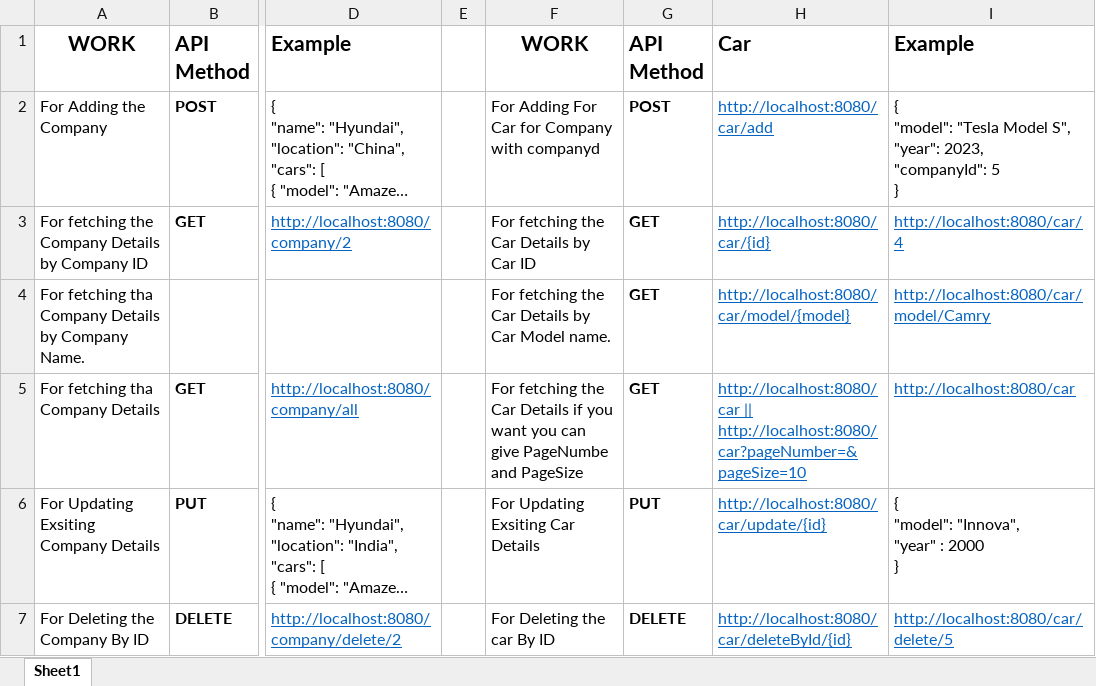
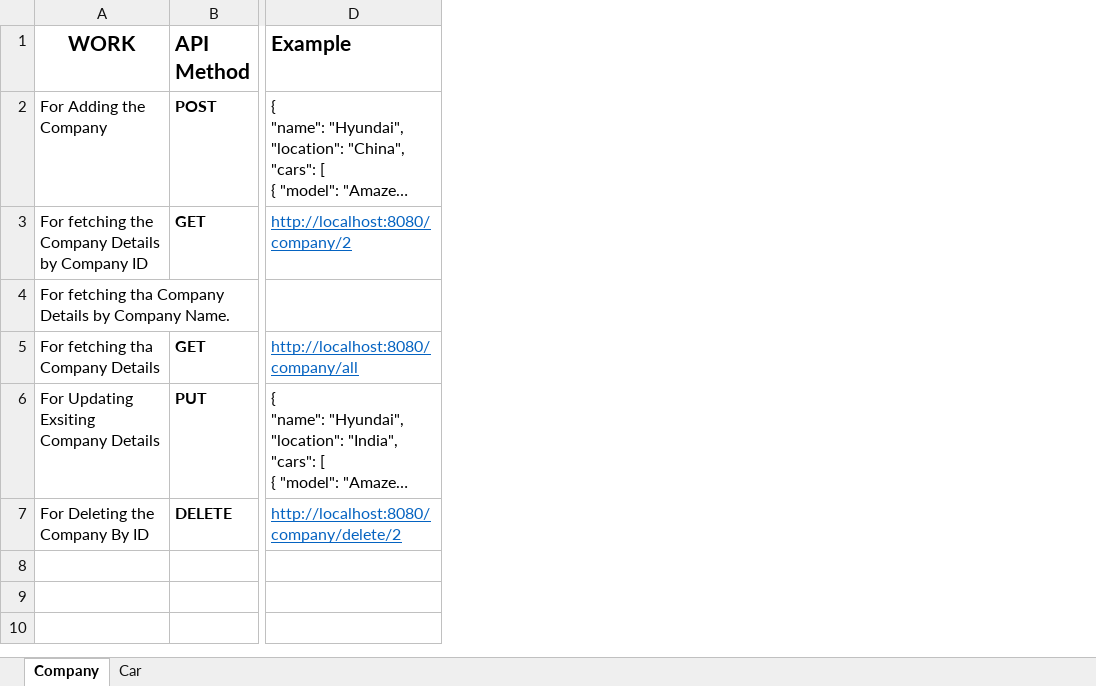
Before and after one commit to Swapnil-Magare/Carzone, an Excel workbook: carzone API.xlsx, sheet Company, drawn as a sheet; only a part is shown, gaps mark what is left out; long unchanged cells end in …; values as stored, in another font and other column widths than the file's, no borders; ↵ is a line break in a cell; the diff names each change by its address in the sheet, - before the commit and + after, or states it on an @@ line.

```diff
--- a/carzone API.xlsx (sheet Company)
+++ b/carzone API.xlsx (sheet Company)
-sheet tab: Sheet1
+sheet tab: Company
+sheet tab: Car
-column E, empty
-column F (WORK), rows 2-7: For Adding For Car for Company with companyd | For fetching the Car Details by Car ID | For fetching the Car Details by Car Model name. | For fetching the Car Details if you want you can give PageNumbe and PageSize | For Updating Exsiting Car Details | For Deleting the car By ID
-column G (API Method), rows 2-7: POST | GET | GET | GET | PUT | DELETE
-column H (Car), rows 2-7: http://localhost:8080/car/add | http://localhost:8080/car/{id} | http://localhost:8080/car/model/{model} | http://localhost:8080/car || http://localhost:8080/car?pageNumber=&pageSize=10 | http://localhost:8080/car/update/{id} | http://localhost:8080/car/deleteById/{id}
-column I (Example), rows 2-7: { ↵ "model": "Tesla Model S", ↵ "year": 2023, ↵ "companyId": 5 ↵ } | http://localhost:8080/car/4 | http://localhost:8080/car/model/Camry | http://localhost:8080/car | { ↵ "model": "Innova", ↵ "year" : 2000 ↵ } | http://localhost:8080/car/delete/5
```
